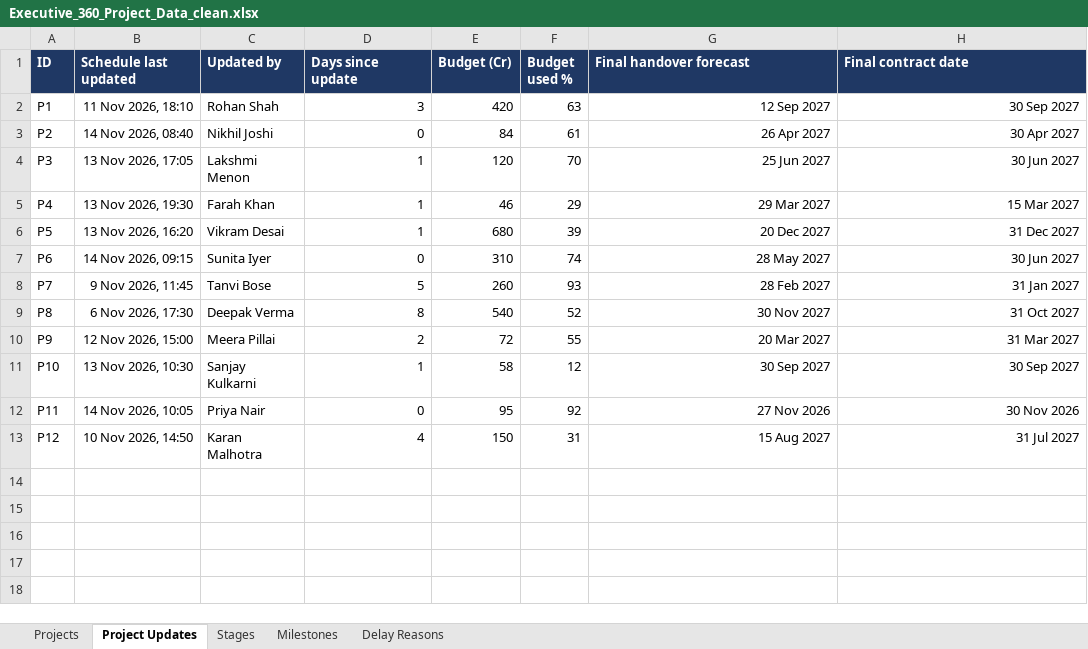
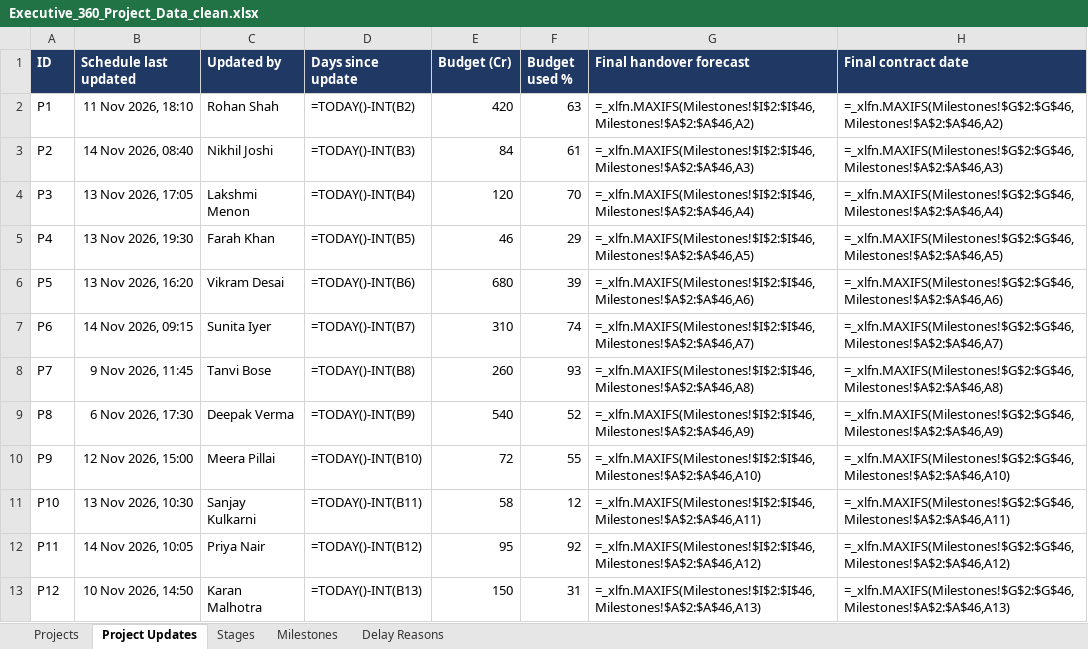
Before and after one commit to surbhi1107/executive-360-demo-backend, an Excel workbook: data/Executive_360_Project_Data_clean.xlsx, sheet Project Updates, drawn as a sheet; values as stored, in another font and other column widths than the file's, no borders; formulas without a stored value are shown as written; the diff names each change by its address in the sheet, - before the commit and + after, or states it on an @@ line.

```diff
--- a/data/Executive_360_Project_Data_clean.xlsx (sheet Project Updates)
+++ b/data/Executive_360_Project_Data_clean.xlsx (sheet Project Updates)
-D2 (Days since update): 3
+D2 (Days since update): =TODAY()-INT(B2)
-G2 (Final handover forecast): 12 Sep 2027
+G2 (Final handover forecast): =_xlfn.MAXIFS(Milestones!$I$2:$I$46,Milestones!$A$2:$A$46,A2)
-H2 (Final contract date): 30 Sep 2027
+H2 (Final contract date): =_xlfn.MAXIFS(Milestones!$G$2:$G$46,Milestones!$A$2:$A$46,A2)
-D3 (Days since update): 0
+D3 (Days since update): =TODAY()-INT(B3)
-G3 (Final handover forecast): 26 Apr 2027
+G3 (Final handover forecast): =_xlfn.MAXIFS(Milestones!$I$2:$I$46,Milestones!$A$2:$A$46,A3)
-H3 (Final contract date): 30 Apr 2027
+H3 (Final contract date): =_xlfn.MAXIFS(Milestones!$G$2:$G$46,Milestones!$A$2:$A$46,A3)
-D4 (Days since update): 1
+D4 (Days since update): =TODAY()-INT(B4)
-G4 (Final handover forecast): 25 Jun 2027
+G4 (Final handover forecast): =_xlfn.MAXIFS(Milestones!$I$2:$I$46,Milestones!$A$2:$A$46,A4)
-H4 (Final contract date): 30 Jun 2027
+H4 (Final contract date): =_xlfn.MAXIFS(Milestones!$G$2:$G$46,Milestones!$A$2:$A$46,A4)
-D5 (Days since update): 1
+D5 (Days since update): =TODAY()-INT(B5)
-G5 (Final handover forecast): 29 Mar 2027
+G5 (Final handover forecast): =_xlfn.MAXIFS(Milestones!$I$2:$I$46,Milestones!$A$2:$A$46,A5)
-H5 (Final contract date): 15 Mar 2027
+H5 (Final contract date): =_xlfn.MAXIFS(Milestones!$G$2:$G$46,Milestones!$A$2:$A$46,A5)
-D6 (Days since update): 1
+D6 (Days since update): =TODAY()-INT(B6)
-G6 (Final handover forecast): 20 Dec 2027
+G6 (Final handover forecast): =_xlfn.MAXIFS(Milestones!$I$2:$I$46,Milestones!$A$2:$A$46,A6)
-H6 (Final contract date): 31 Dec 2027
+H6 (Final contract date): =_xlfn.MAXIFS(Milestones!$G$2:$G$46,Milestones!$A$2:$A$46,A6)
-D7 (Days since update): 0
+D7 (Days since update): =TODAY()-INT(B7)
-G7 (Final handover forecast): 28 May 2027
+G7 (Final handover forecast): =_xlfn.MAXIFS(Milestones!$I$2:$I$46,Milestones!$A$2:$A$46,A7)
-H7 (Final contract date): 30 Jun 2027
+H7 (Final contract date): =_xlfn.MAXIFS(Milestones!$G$2:$G$46,Milestones!$A$2:$A$46,A7)
-D8 (Days since update): 5
+D8 (Days since update): =TODAY()-INT(B8)
-G8 (Final handover forecast): 28 Feb 2027
+G8 (Final handover forecast): =_xlfn.MAXIFS(Milestones!$I$2:$I$46,Milestones!$A$2:$A$46,A8)
-H8 (Final contract date): 31 Jan 2027
+H8 (Final contract date): =_xlfn.MAXIFS(Milestones!$G$2:$G$46,Milestones!$A$2:$A$46,A8)
-D9 (Days since update): 8
+D9 (Days since update): =TODAY()-INT(B9)
-G9 (Final handover forecast): 30 Nov 2027
+G9 (Final handover forecast): =_xlfn.MAXIFS(Milestones!$I$2:$I$46,Milestones!$A$2:$A$46,A9)
-H9 (Final contract date): 31 Oct 2027
+H9 (Final contract date): =_xlfn.MAXIFS(Milestones!$G$2:$G$46,Milestones!$A$2:$A$46,A9)
-D10 (Days since update): 2
+D10 (Days since update): =TODAY()-INT(B10)
-G10 (Final handover forecast): 20 Mar 2027
+G10 (Final handover forecast): =_xlfn.MAXIFS(Milestones!$I$2:$I$46,Milestones!$A$2:$A$46,A10)
-H10 (Final contract date): 31 Mar 2027
+H10 (Final contract date): =_xlfn.MAXIFS(Milestones!$G$2:$G$46,Milestones!$A$2:$A$46,A10)
-D11 (Days since update): 1
+D11 (Days since update): =TODAY()-INT(B11)
-G11 (Final handover forecast): 30 Sep 2027
+G11 (Final handover forecast): =_xlfn.MAXIFS(Milestones!$I$2:$I$46,Milestones!$A$2:$A$46,A11)
-H11 (Final contract date): 30 Sep 2027
+H11 (Final contract date): =_xlfn.MAXIFS(Milestones!$G$2:$G$46,Milestones!$A$2:$A$46,A11)
-D12 (Days since update): 0
+D12 (Days since update): =TODAY()-INT(B12)
-G12 (Final handover forecast): 27 Nov 2026
+G12 (Final handover forecast): =_xlfn.MAXIFS(Milestones!$I$2:$I$46,Milestones!$A$2:$A$46,A12)
-H12 (Final contract date): 30 Nov 2026
+H12 (Final contract date): =_xlfn.MAXIFS(Milestones!$G$2:$G$46,Milestones!$A$2:$A$46,A12)
-D13 (Days since update): 4
+D13 (Days since update): =TODAY()-INT(B13)
-G13 (Final handover forecast): 15 Aug 2027
+G13 (Final handover forecast): =_xlfn.MAXIFS(Milestones!$I$2:$I$46,Milestones!$A$2:$A$46,A13)
-H13 (Final contract date): 31 Jul 2027
+H13 (Final contract date): =_xlfn.MAXIFS(Milestones!$G$2:$G$46,Milestones!$A$2:$A$46,A13)
```
Also changed, not shown: sheet Stages, sheet Milestones, sheet Projects, 33 other files.
